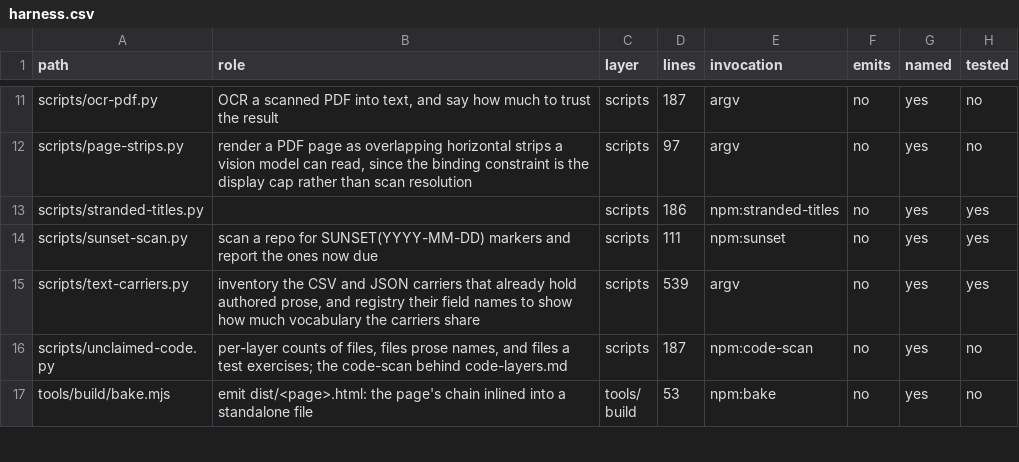
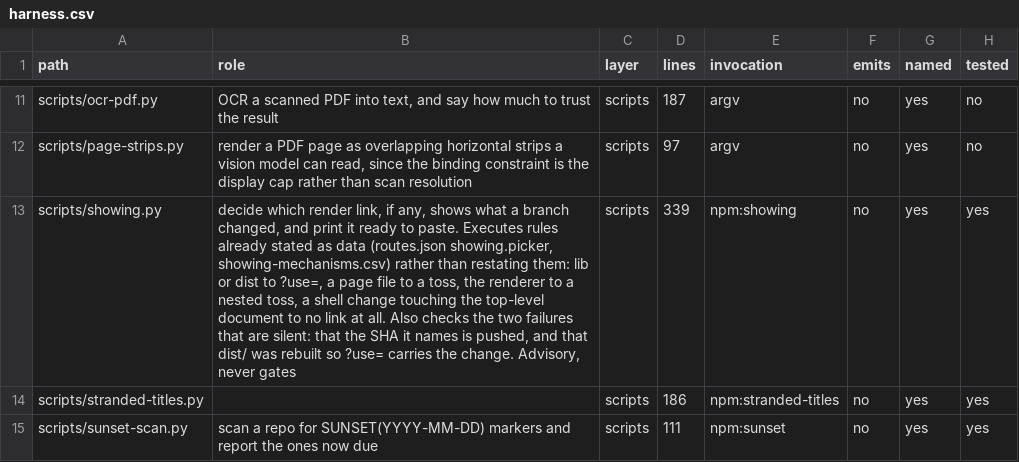
Before and after one commit to mehrlander/WebTools, a CSV file: docs/harness.csv, drawn as a sheet; only a part is shown, gaps mark what is left out; the shorter side is filled out with more unchanged rows.

```diff
--- a/docs/harness.csv
+++ b/docs/harness.csv
@@ -12,2 +12,3 @@ scripts/ocr-pdf.py,"OCR a scanned PDF into text, and say how much to trust the r
 scripts/page-strips.py,"render a PDF page as overlapping horizontal strips a vision model can read, since the binding constraint is the display cap rather than scan resolution",scripts,97,argv,no,yes,no
+scripts/showing.py,"decide which render link, if any, shows what a branch changed, and print it ready to paste. Executes rules already stated as data (routes.json showing.picker, showing-mechanisms.csv) rather than restating them: lib or dist to ?use=, a page file to a toss, the renderer to a nested toss, a shell change touching the top-level document to no link at all. Also checks the two failures that are silent: that the SHA it names is pushed, and that dist/ was rebuilt so ?use= carries the change. Advisory, never gates",scripts,339,npm:showing,no,yes,yes
 scripts/stranded-titles.py,,scripts,186,npm:stranded-titles,no,yes,yes
```
Also changed, not shown: docs/docs.csv, docs/portable.csv, 8 other files.
